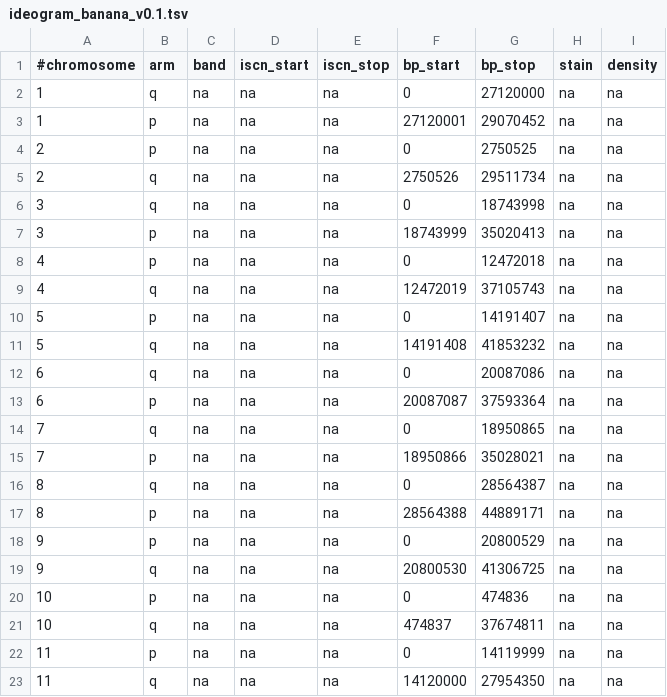
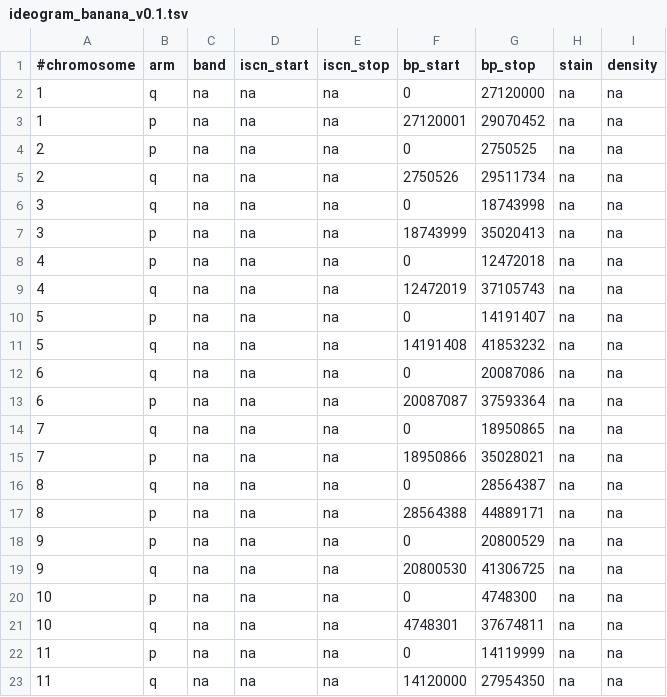
Before and after one commit to eweitz/ideogram, a TSV file: data/bands/ncbi/ideogram_banana_v0.1.tsv, drawn as a sheet.

Commit message:
Update ideogram_banana_v0.1.tsv

```diff
--- a/data/bands/ncbi/ideogram_banana_v0.1.tsv
+++ b/data/bands/ncbi/ideogram_banana_v0.1.tsv
@@ -19,4 +19,4 @@
 9	q	na	na	na	20800530	41306725	na	na
-10	p	na	na	na	0	474836	na	na
-10	q	na	na	na	474837	37674811	na	na
+10	p	na	na	na	0	4748300	na	na
+10	q	na	na	na	4748301	37674811	na	na
 11	p	na	na	na	0	14119999	na	na
```
